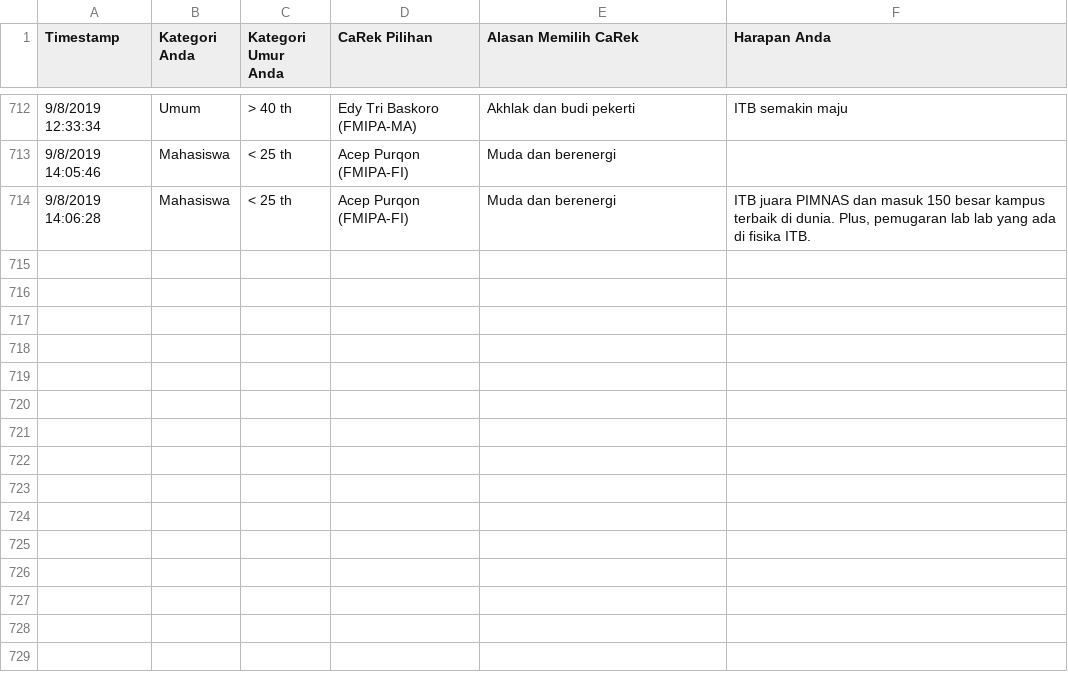
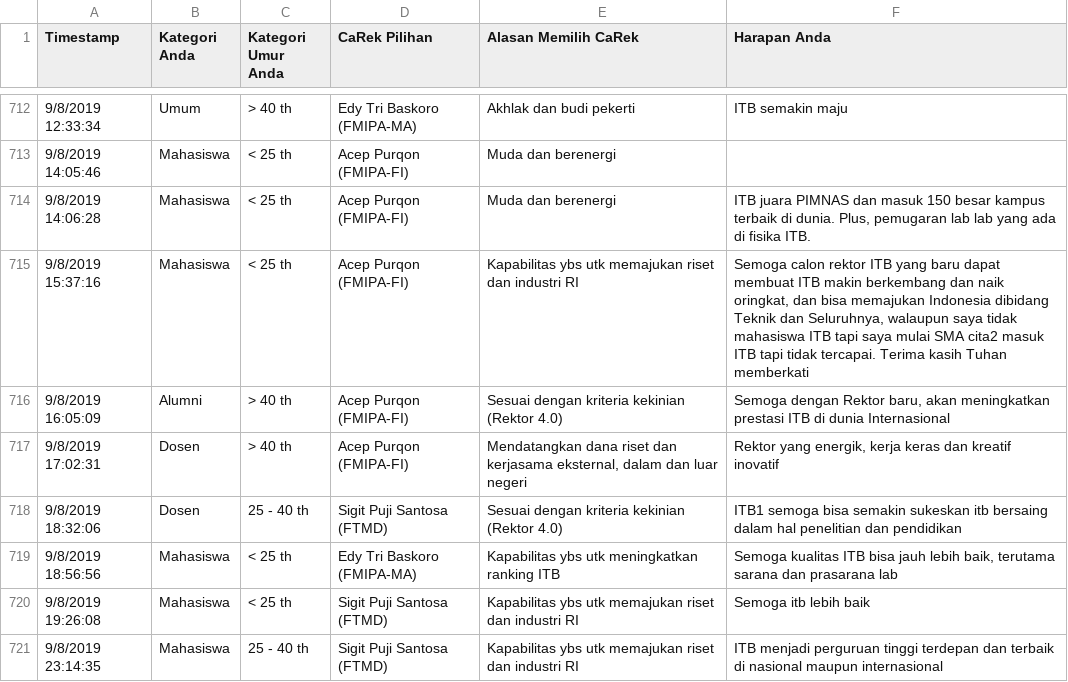
Before and after one commit to eueung/pilrek, a CSV file: pilrek.csv, drawn as a sheet; only a part is shown, gaps mark what is left out; the diff names each change by its address in the sheet, - before the commit and + after, or states it on an @@ line.

```diff
--- a/pilrek.csv
+++ b/pilrek.csv
+row 715: 9/8/2019 15:37:16 | Mahasiswa | < 25 th | Acep Purqon (FMIPA-FI) | Kapabilitas ybs utk memajukan riset dan industri RI | Semoga calon rektor ITB yang baru dapat membuat ITB makin berkembang dan naik oringkat, dan bisa memajukan Indonesia dibidang Teknik dan Seluruhnya, walaupun saya tidak mahasiswa ITB tapi saya mulai SMA cita2 masuk ITB tapi tidak tercapai. Terima kasih Tuhan memberkati
+row 716: 9/8/2019 16:05:09 | Alumni | > 40 th | Acep Purqon (FMIPA-FI) | Sesuai dengan kriteria kekinian (Rektor 4.0) | Semoga dengan Rektor baru, akan meningkatkan prestasi ITB di dunia Internasional
+row 717: 9/8/2019 17:02:31 | Dosen | > 40 th | Acep Purqon (FMIPA-FI) | Mendatangkan dana riset dan kerjasama eksternal, dalam dan luar negeri | Rektor yang energik, kerja keras dan kreatif inovatif
+row 718: 9/8/2019 18:32:06 | Dosen | 25 - 40 th | Sigit Puji Santosa (FTMD) | Sesuai dengan kriteria kekinian (Rektor 4.0) | ITB1 semoga bisa semakin sukeskan itb bersaing dalam hal penelitian dan pendidikan
+row 719: 9/8/2019 18:56:56 | Mahasiswa | < 25 th | Edy Tri Baskoro (FMIPA-MA) | Kapabilitas ybs utk meningkatkan ranking ITB | Semoga kualitas ITB bisa jauh lebih baik, terutama sarana dan prasarana lab
+row 720: 9/8/2019 19:26:08 | Mahasiswa | < 25 th | Sigit Puji Santosa (FTMD) | Kapabilitas ybs utk memajukan riset dan industri RI | Semoga itb lebih baik
+row 721: 9/8/2019 23:14:35 | Mahasiswa | 25 - 40 th | Sigit Puji Santosa (FTMD) | Kapabilitas ybs utk memajukan riset dan industri RI | ITB menjadi perguruan tinggi terdepan dan terbaik di nasional maupun internasional
```
Also changed, not shown: pilrek-anon.csv.
